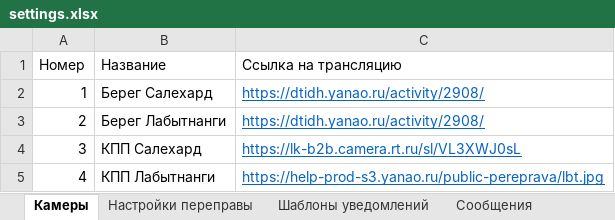
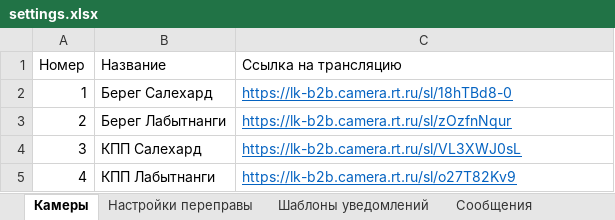
Before and after one commit to IvVlasov/crossing_bot, an Excel workbook: settings.xlsx, sheet Камеры, drawn as a sheet; values as stored, in another font and other column widths than the file's, no borders; the diff names each change by its address in the sheet, - before the commit and + after, or states it on an @@ line.

```diff
--- a/settings.xlsx (sheet Камеры)
+++ b/settings.xlsx (sheet Камеры)
-C2 (Ссылка на трансляцию): https://dtidh.yanao.ru/activity/2908/
+C2 (Ссылка на трансляцию): https://lk-b2b.camera.rt.ru/sl/18hTBd8-0
-C3 (Ссылка на трансляцию): https://dtidh.yanao.ru/activity/2908/
+C3 (Ссылка на трансляцию): https://lk-b2b.camera.rt.ru/sl/zOzfnNqur
-C5 (Ссылка на трансляцию): https://help-prod-s3.yanao.ru/public-pereprava/lbt.jpg
+C5 (Ссылка на трансляцию): https://lk-b2b.camera.rt.ru/sl/o27T82Kv9
```
Also changed, not shown: 5 other files.
